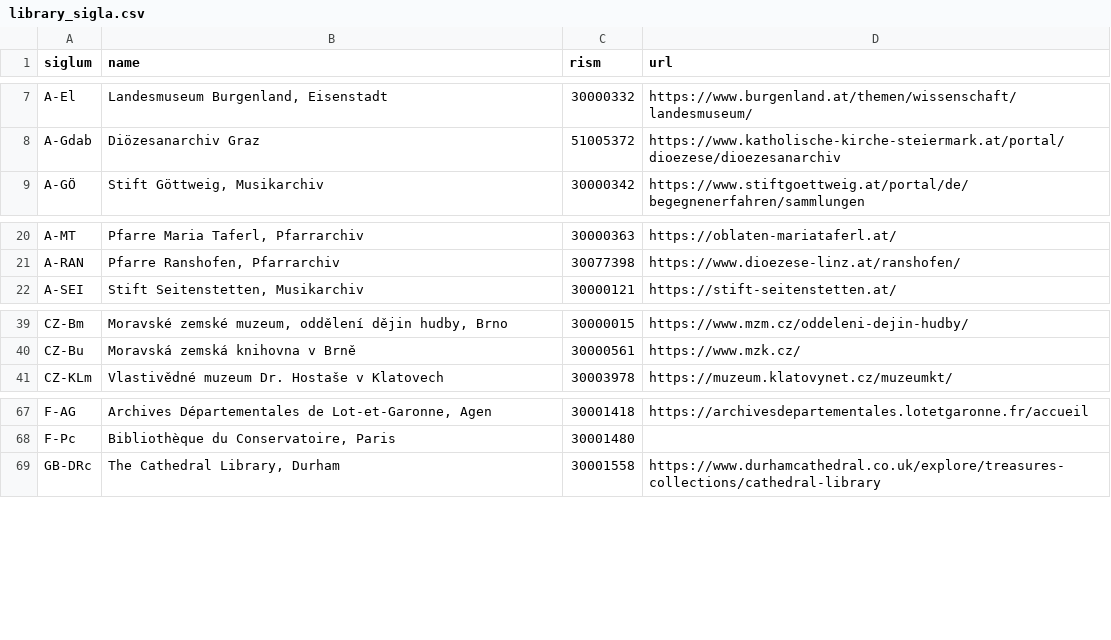
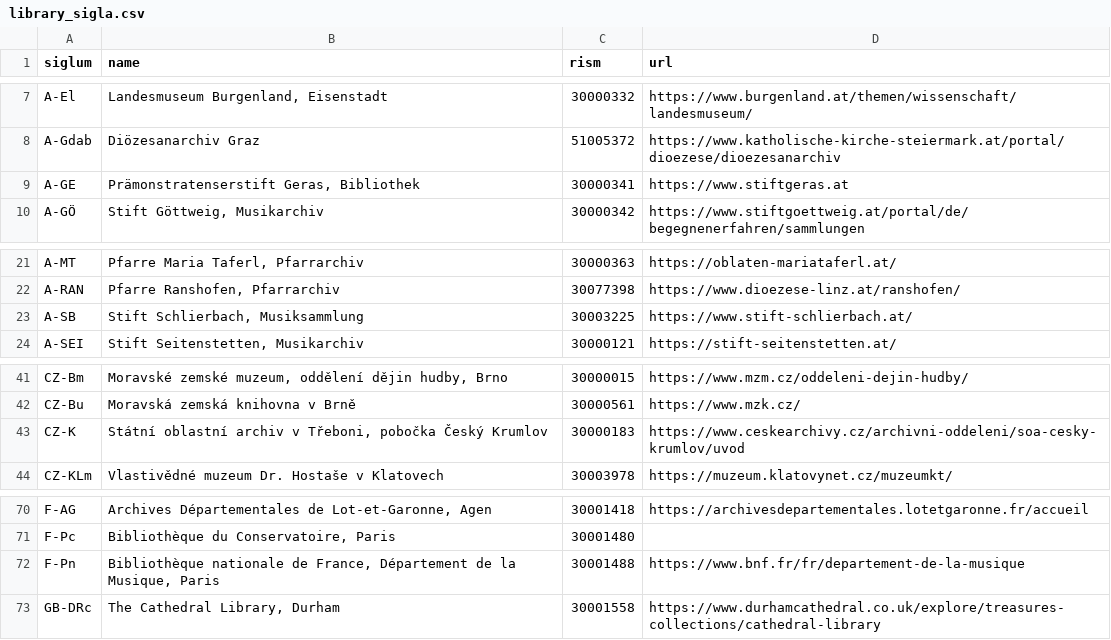
Before and after one commit to edition-esser-skala/werner-catalogue-of-works, a CSV file: data/library_sigla.csv, drawn as a sheet; only a part is shown, gaps mark what is left out; the diff names each change by its address in the sheet, - before the commit and + after, or states it on an @@ line.

Commit message:
updates library sigla

```diff
--- a/data/library_sigla.csv
+++ b/data/library_sigla.csv
+row 9: A-GE | Prämonstratenserstift Geras, Bibliothek | 30000341 | https://www.stiftgeras.at
+row 23: A-SB | Stift Schlierbach, Musiksammlung | 30003225 | https://www.stift-schlierbach.at/
+row 43: CZ-K | Státní oblastní archiv v Třeboni, pobočka Český Krumlov | 30000183 | https://www.ceskearchivy.cz/archivni-oddeleni/soa-cesky-krumlov/uvod
+row 72: F-Pn | Bibliothèque nationale de France, Département de la Musique, Paris | 30001488 | https://www.bnf.fr/fr/departement-de-la-musique
```
